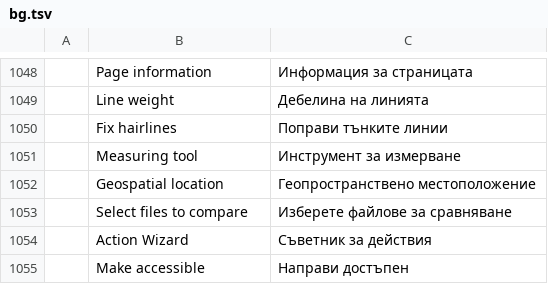
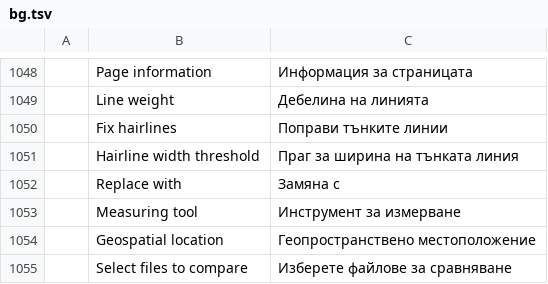
Before and after one commit to haisondb35-blip/pdfcraft, a TSV file: crates/ui-egui/src/i18n/bg.tsv, drawn as a sheet; only a part is shown, gaps mark what is left out; the shorter side is filled out with more unchanged rows.

```diff
--- a/crates/ui-egui/src/i18n/bg.tsv
+++ b/crates/ui-egui/src/i18n/bg.tsv
@@ -1050,2 +1050,4 @@
 	Fix hairlines	Поправи тънките линии
+	Hairline width threshold	Праг за ширина на тънката линия
+	Replace with	Замяна с
 	Measuring tool	Инструмент за измерване
```
Also changed, not shown: crates/ui-egui/src/i18n/el.tsv, crates/ui-egui/src/i18n/kk.tsv, 35 other files.
